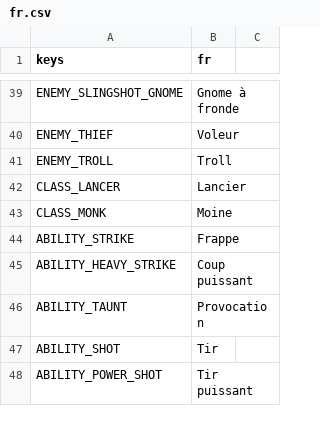
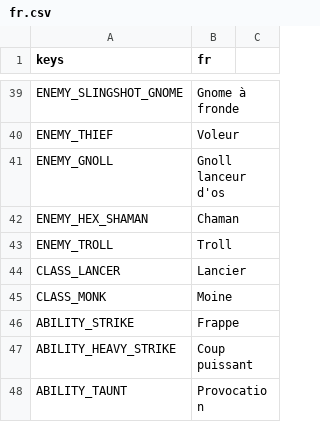
Before and after one commit to gaetanribeiro-jpg/Jeu-Mobile, a CSV file: data/i18n/fr.csv, drawn as a sheet; only a part is shown, gaps mark what is left out; the shorter side is filled out with more unchanged rows; the diff names each change by its address in the sheet, - before the commit and + after, or states it on an @@ line.

```diff
--- a/data/i18n/fr.csv
+++ b/data/i18n/fr.csv
+row 41: ENEMY_GNOLL | Gnoll lanceur d'os
+row 42: ENEMY_HEX_SHAMAN | Chaman
```
Also changed, not shown: 14 other files.
